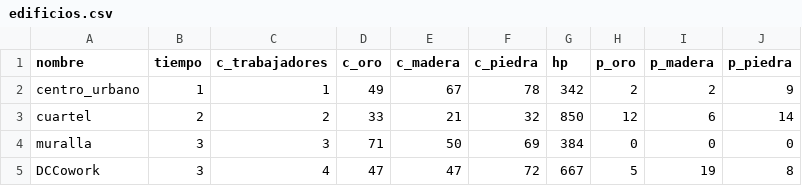
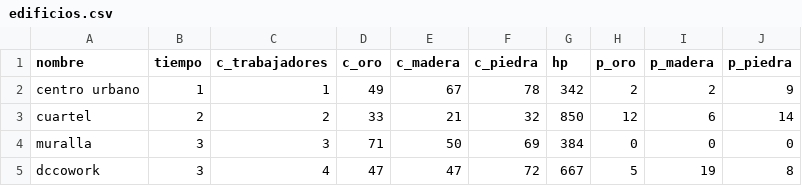
Before and after one commit to IIC2233/syllabus-2019-1, a CSV file: Tareas/T01/data/edificios.csv, drawn as a sheet.

```diff
--- a/Tareas/T01/data/edificios.csv
+++ b/Tareas/T01/data/edificios.csv
@@ -1,5 +1,5 @@
 nombre,tiempo,c_trabajadores,c_oro,c_madera,c_piedra,hp,p_oro,p_madera,p_piedra
-centro_urbano,1,1,49,67,78,342,2,2,9
+centro urbano,1,1,49,67,78,342,2,2,9
 cuartel,2,2,33,21,32,850,12,6,14
 muralla,3,3,71,50,69,384,0,0,0
-DCCowork,3,4,47,47,72,667,5,19,8
+dccowork,3,4,47,47,72,667,5,19,8
```
Also changed, not shown: Tareas/T01/data/acciones.csv.
